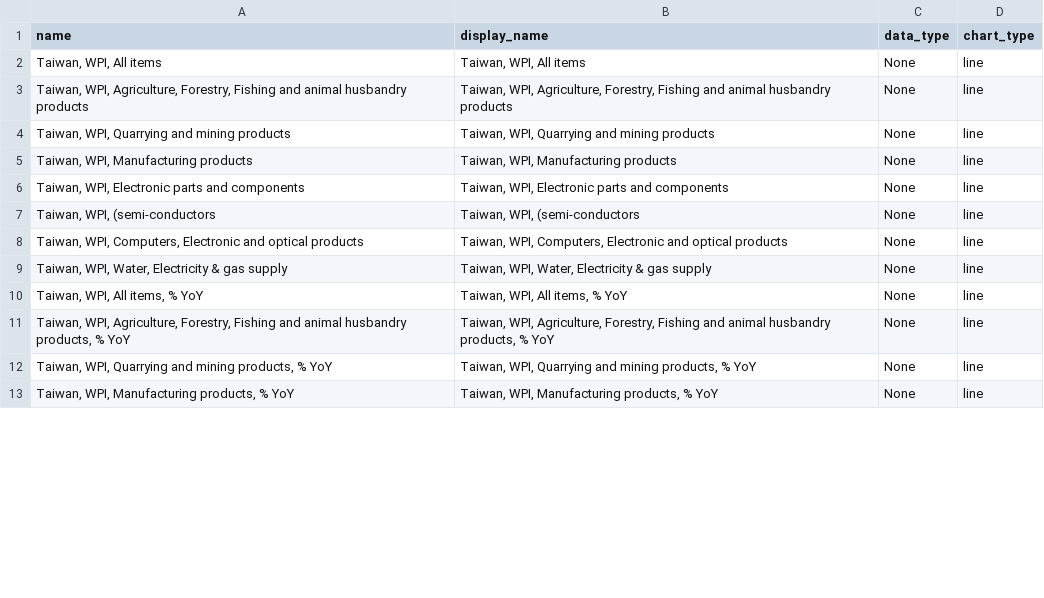
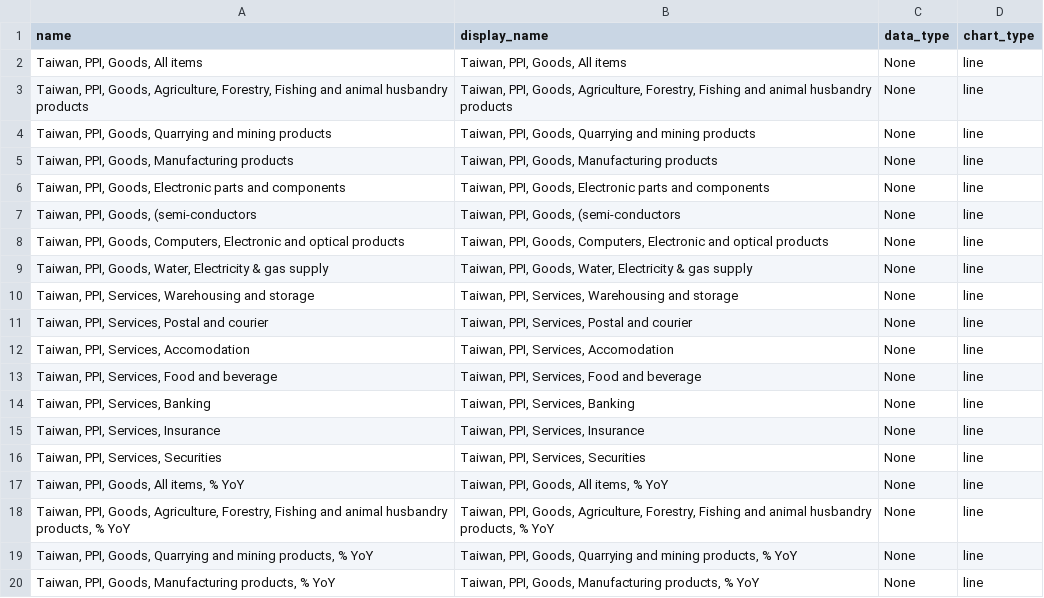
Before and after one commit to Paul-Edward-C/econ-db, a CSV file: app/db/tw/ppi/m/tw_ppi_m_setting.csv, drawn as a sheet; only a part is shown; the diff covers the shown part only.

```diff
--- a/app/db/tw/ppi/m/tw_ppi_m_setting.csv
+++ b/app/db/tw/ppi/m/tw_ppi_m_setting.csv
@@ -1,13 +1,20 @@
 name,display_name,data_type,chart_type
-"Taiwan, WPI, All items","Taiwan, WPI, All items",None,line
-"Taiwan, WPI, Agriculture, Forestry, Fishing and animal husbandry products","Taiwan, WPI, Agriculture, Forestry, Fishing and animal husbandry products",None,line
-"Taiwan, WPI, Quarrying and mining products","Taiwan, WPI, Quarrying and mining products",None,line
-"Taiwan, WPI, Manufacturing products","Taiwan, WPI, Manufacturing products",None,line
-"Taiwan, WPI, Electronic parts and components","Taiwan, WPI, Electronic parts and components",None,line
-"Taiwan, WPI, (semi-conductors","Taiwan, WPI, (semi-conductors",None,line
-"Taiwan, WPI, Computers, Electronic and optical products","Taiwan, WPI, Computers, Electronic and optical products",None,line
-"Taiwan, WPI, Water, Electricity & gas supply","Taiwan, WPI, Water, Electricity & gas supply",None,line
-"Taiwan, WPI, All items, % YoY","Taiwan, WPI, All items, % YoY",None,line
-"Taiwan, WPI, Agriculture, Forestry, Fishing and animal husbandry products, % YoY","Taiwan, WPI, Agriculture, Forestry, Fishing and animal husbandry products, % YoY",None,line
-"Taiwan, WPI, Quarrying and mining products, % YoY","Taiwan, WPI, Quarrying and mining products, % YoY",None,line
-"Taiwan, WPI, Manufacturing products, % YoY","Taiwan, WPI, Manufacturing products, % YoY",None,line
+"Taiwan, PPI, Goods, All items","Taiwan, PPI, Goods, All items",None,line
+"Taiwan, PPI, Goods, Agriculture, Forestry, Fishing and animal husbandry products","Taiwan, PPI, Goods, Agriculture, Forestry, Fishing and animal husbandry products",None,line
+"Taiwan, PPI, Goods, Quarrying and mining products","Taiwan, PPI, Goods, Quarrying and mining products",None,line
+"Taiwan, PPI, Goods, Manufacturing products","Taiwan, PPI, Goods, Manufacturing products",None,line
+"Taiwan, PPI, Goods, Electronic parts and components","Taiwan, PPI, Goods, Electronic parts and components",None,line
+"Taiwan, PPI, Goods, (semi-conductors","Taiwan, PPI, Goods, (semi-conductors",None,line
+"Taiwan, PPI, Goods, Computers, Electronic and optical products","Taiwan, PPI, Goods, Computers, Electronic and optical products",None,line
+"Taiwan, PPI, Goods, Water, Electricity & gas supply","Taiwan, PPI, Goods, Water, Electricity & gas supply",None,line
+"Taiwan, PPI, Services, Warehousing and storage","Taiwan, PPI, Services, Warehousing and storage",None,line
+"Taiwan, PPI, Services, Postal and courier","Taiwan, PPI, Services, Postal and courier",None,line
+"Taiwan, PPI, Services, Accomodation","Taiwan, PPI, Services, Accomodation",None,line
+"Taiwan, PPI, Services, Food and beverage","Taiwan, PPI, Services, Food and beverage",None,line
+"Taiwan, PPI, Services, Banking","Taiwan, PPI, Services, Banking",None,line
+"Taiwan, PPI, Services, Insurance","Taiwan, PPI, Services, Insurance",None,line
+"Taiwan, PPI, Services, Securities","Taiwan, PPI, Services, Securities",None,line
+"Taiwan, PPI, Goods, All items, % YoY","Taiwan, PPI, Goods, All items, % YoY",None,line
+"Taiwan, PPI, Goods, Agriculture, Forestry, Fishing and animal husbandry products, % YoY","Taiwan, PPI, Goods, Agriculture, Forestry, Fishing and animal husbandry products, % YoY",None,line
+"Taiwan, PPI, Goods, Quarrying and mining products, % YoY","Taiwan, PPI, Goods, Quarrying and mining products, % YoY",None,line
+"Taiwan, PPI, Goods, Manufacturing products, % YoY","Taiwan, PPI, Goods, Manufacturing products, % YoY",None,line
```
Also changed, not shown: 21 added rows and 40 edited cells elsewhere in this file, app/db/tw/inflation/m/tw_inflation_m_setting.csv, 3 other files.
